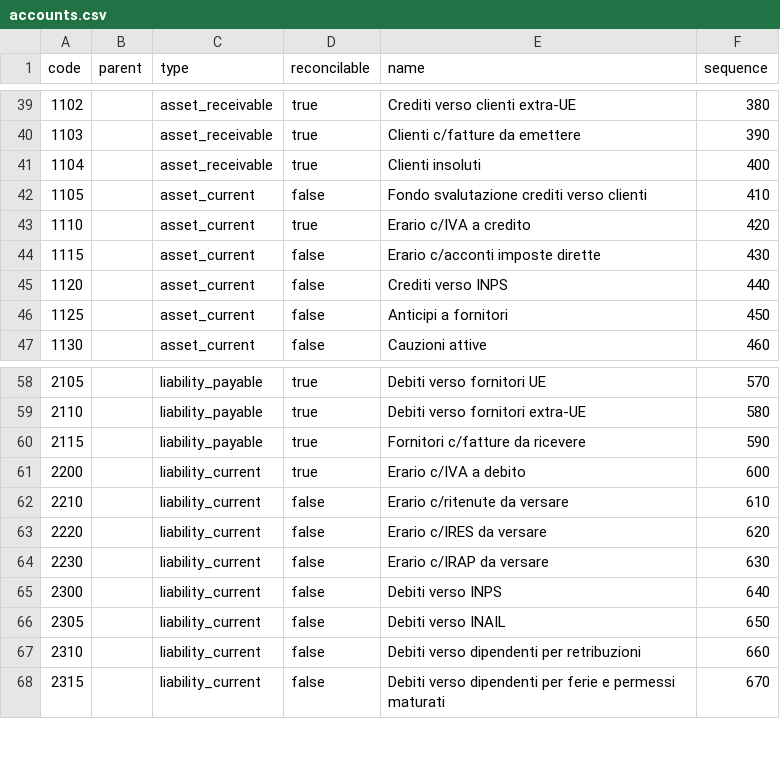
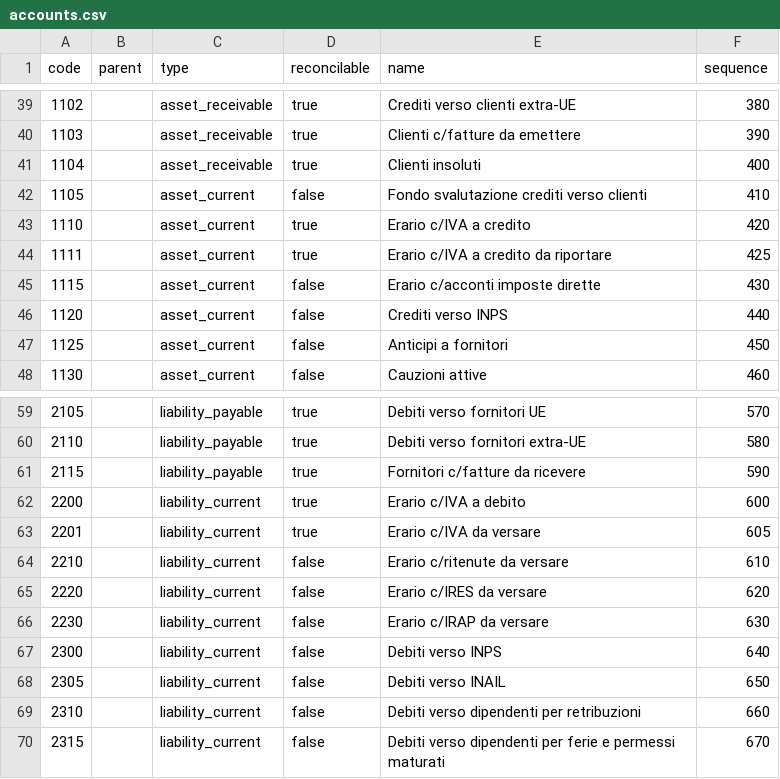
Before and after one commit to Ekwo-ai/ekwo-os, a CSV file: packs/it/accounts.csv, drawn as a sheet; only a part is shown, gaps mark what is left out.

Commit message:
fix(it): settle the VAT return into accounts of its own
tax_payable and tax_receivable pointed at 2200 and 1110, the same
accounts the period's sales and purchase VAT post to, so settling a
filing into them would clear the period against itself. Two new
accounts (2201 Erario c/IVA da versare, 1111 Erario c/IVA a credito da
riportare) now carry only what the liquidazione owes or credits
forward, the same split packs/fr and packs/es use.

```diff
--- a/packs/it/accounts.csv
+++ b/packs/it/accounts.csv
@@ -43,2 +43,3 @@ code,parent,type,reconcilable,name,sequence
 1110,,asset_current,true,Erario c/IVA a credito,420
+1111,,asset_current,true,Erario c/IVA a credito da riportare,425
 1115,,asset_current,false,Erario c/acconti imposte dirette,430
@@ -61,2 +62,3 @@ code,parent,type,reconcilable,name,sequence
 2200,,liability_current,true,Erario c/IVA a debito,600
+2201,,liability_current,true,Erario c/IVA da versare,605
 2210,,liability_current,false,Erario c/ritenute da versare,610
```
Also changed, not shown: 4 other files.
